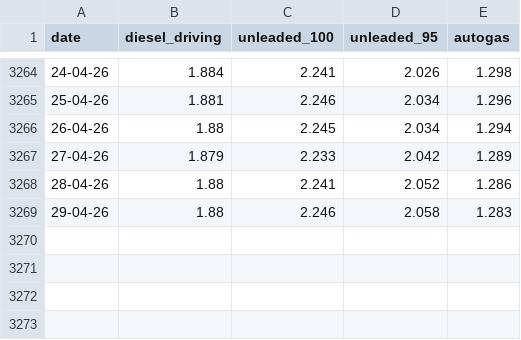
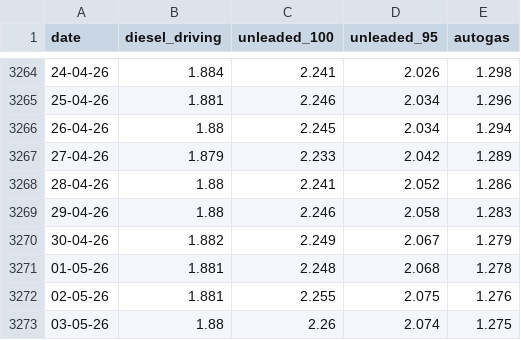
Before and after one commit to iMEdD-Lab/fuel_prices_data, a CSV file: national/prices_of_petrol.csv, drawn as a sheet; only a part is shown, gaps mark what is left out.

```diff
--- a/national/prices_of_petrol.csv
+++ b/national/prices_of_petrol.csv
@@ -3269 +3269,5 @@ date,diesel_driving,unleaded_100,unleaded_95,autogas
 29-04-26,1.88,2.246,2.058,1.283
+30-04-26,1.882,2.249,2.067,1.279
+01-05-26,1.881,2.248,2.068,1.278
+02-05-26,1.881,2.255,2.075,1.276
+03-05-26,1.88,2.26,2.074,1.275
```
Also changed, not shown: prefectures/update_master/pref_2026.csv, 1 other file.
